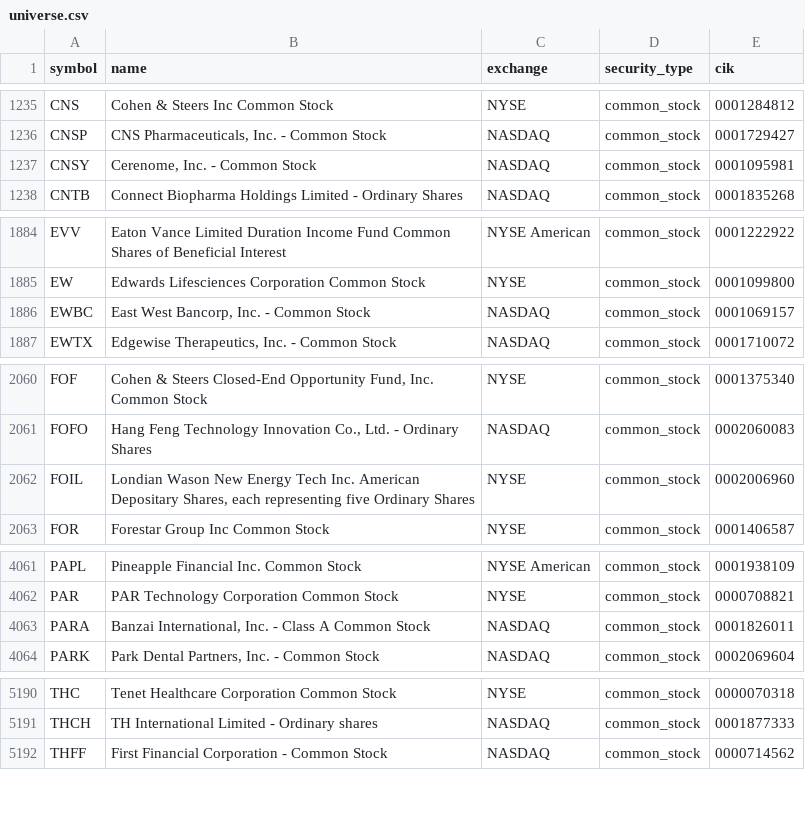
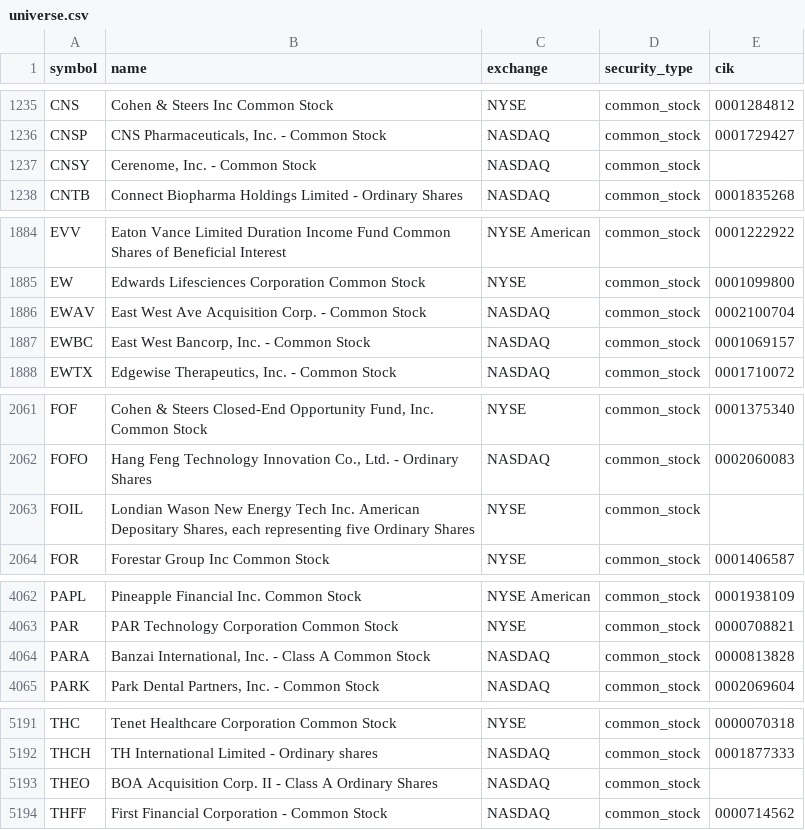
Before and after one commit to coop1st/stocks-research-pipeline, a CSV file: data/github_sync/universe.csv, drawn as a sheet; only a part is shown, gaps mark what is left out; the diff covers the shown part only.

```diff
--- a/data/github_sync/universe.csv
+++ b/data/github_sync/universe.csv
@@ -1236,3 +1236,3 @@ CNS,Cohen & Steers Inc Common Stock,NYSE,common_stock,0001284812
 CNSP,"CNS Pharmaceuticals, Inc. - Common Stock",NASDAQ,common_stock,0001729427
-CNSY,"Cerenome, Inc. - Common Stock",NASDAQ,common_stock,0001095981
+CNSY,"Cerenome, Inc. - Common Stock",NASDAQ,common_stock,
 CNTB,Connect Biopharma Holdings Limited - Ordinary Shares,NASDAQ,common_stock,0001835268
@@ -1885,2 +1885,3 @@ EVV,Eaton Vance Limited Duration Income Fund Common Shares of Beneficial Interes
 EW,Edwards Lifesciences Corporation Common Stock,NYSE,common_stock,0001099800
+EWAV,East West Ave Acquisition Corp. - Common Stock,NASDAQ,common_stock,0002100704
 EWBC,"East West Bancorp, Inc. - Common Stock",NASDAQ,common_stock,0001069157
@@ -2061,3 +2062,3 @@ FOF,"Cohen & Steers Closed-End Opportunity Fund, Inc. Common Stock",NYSE,common_
 FOFO,"Hang Feng Technology Innovation Co., Ltd. - Ordinary Shares",NASDAQ,common_stock,0002060083
-FOIL,"Londian Wason New Energy Tech Inc. American Depositary Shares, each representing five Ordinary Shares",NYSE,common_stock,0002006960
+FOIL,"Londian Wason New Energy Tech Inc. American Depositary Shares, each representing five Ordinary Shares",NYSE,common_stock,
 FOR,Forestar Group Inc Common Stock,NYSE,common_stock,0001406587
@@ -4062,3 +4063,3 @@ PAPL,Pineapple Financial Inc. Common Stock,NYSE American,common_stock,0001938109
 PAR,PAR Technology Corporation Common Stock,NYSE,common_stock,0000708821
-PARA,"Banzai International, Inc. - Class A Common Stock",NASDAQ,common_stock,0001826011
+PARA,"Banzai International, Inc. - Class A Common Stock",NASDAQ,common_stock,0000813828
 PARK,"Park Dental Partners, Inc. - Common Stock",NASDAQ,common_stock,0002069604
@@ -5191,2 +5192,3 @@ THC,Tenet Healthcare Corporation Common Stock,NYSE,common_stock,0000070318
 THCH,TH International Limited - Ordinary shares,NASDAQ,common_stock,0001877333
+THEO,BOA Acquisition Corp. II - Class A Ordinary Shares,NASDAQ,common_stock,
 THFF,First Financial Corporation  - Common Stock,NASDAQ,common_stock,0000714562
```
Also changed, not shown: 1 edited cell elsewhere in this file, 1 other file.
